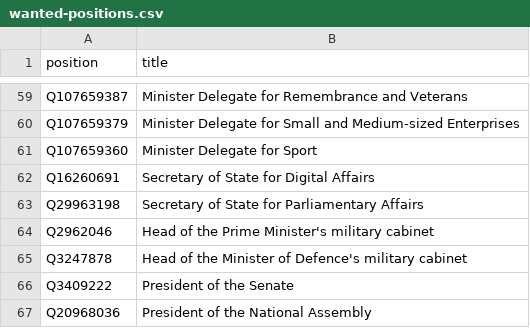
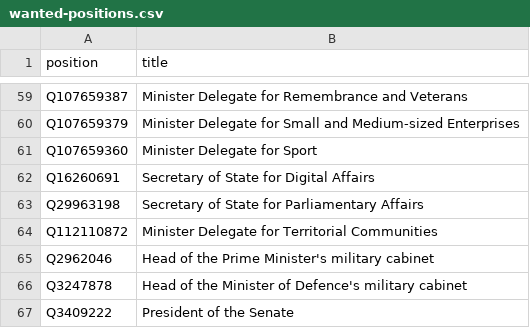
Before and after one commit to every-politician-scrapers/france-cabinet, a CSV file: wikidata/wanted-positions.csv, drawn as a sheet; only a part is shown, gaps mark what is left out; the shorter side is filled out with more unchanged rows; the diff names each change by its address in the sheet, - before the commit and + after, or states it on an @@ line.

```diff
--- a/wikidata/wanted-positions.csv
+++ b/wikidata/wanted-positions.csv
+row 64: Q112110872 | Minister Delegate for Territorial Communities
```
Also changed, not shown: sources/official/scraped.csv, sources/official/wikidata.csv, 3 other files.
